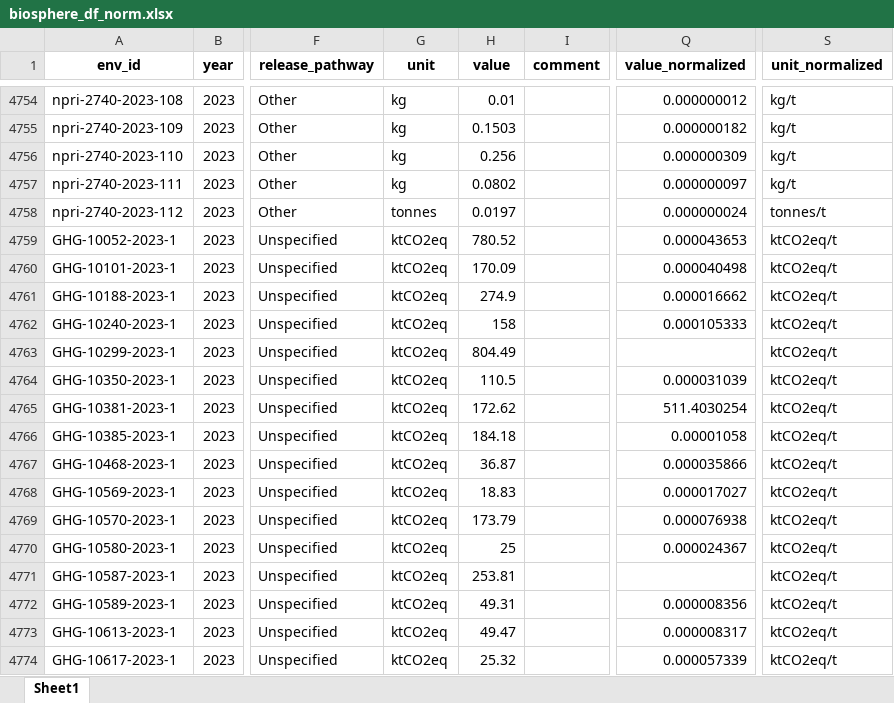
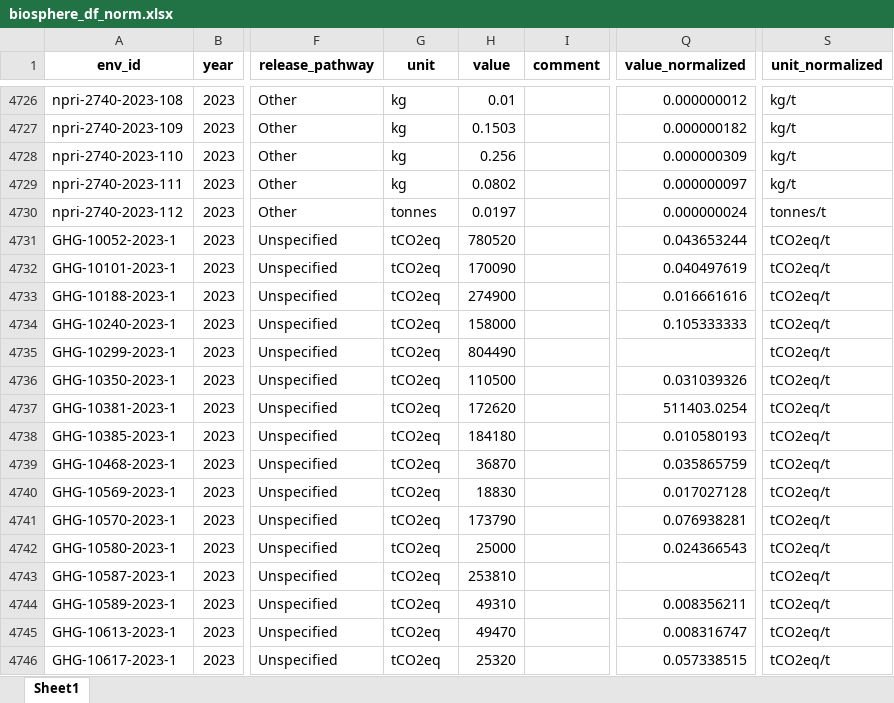
Before and after one commit to marpellan/metallican_lci, an Excel workbook: data/MetalliCan/biosphere_df_norm.xlsx, sheet Sheet1, drawn as a sheet; only a part is shown, gaps mark what is left out; values as stored, in another font and other column widths than the file's, no borders; addresses are those after the commit; the diff covers the shown part only; the diff names each change by its address in the sheet, - before the commit and + after, or states it on an @@ line.

```diff
--- a/data/MetalliCan/biosphere_df_norm.xlsx (sheet Sheet1)
+++ b/data/MetalliCan/biosphere_df_norm.xlsx (sheet Sheet1)
-G4731:G4746 (unit): ktCO2eq
+G4731:G4746 (unit): tCO2eq
-H4731 (value): 780.52
+H4731 (value): 780520
-Q4731 (value_normalized): 0.000043653
+Q4731 (value_normalized): 0.043653244
-S4731:S4746 (unit_normalized): ktCO2eq/t
+S4731:S4746 (unit_normalized): tCO2eq/t
-H4732 (value): 170.09
+H4732 (value): 170090
-Q4732 (value_normalized): 0.000040498
+Q4732 (value_normalized): 0.040497619
-H4733 (value): 274.9
+H4733 (value): 274900
-Q4733 (value_normalized): 0.000016662
+Q4733 (value_normalized): 0.016661616
-H4734 (value): 158
+H4734 (value): 158000
-Q4734 (value_normalized): 0.000105333
+Q4734 (value_normalized): 0.105333333
-H4735 (value): 804.49
+H4735 (value): 804490
-H4736 (value): 110.5
+H4736 (value): 110500
-Q4736 (value_normalized): 0.000031039
+Q4736 (value_normalized): 0.031039326
-H4737 (value): 172.62
+H4737 (value): 172620
-Q4737 (value_normalized): 511.4030254
+Q4737 (value_normalized): 511403.0254
-H4738 (value): 184.18
+H4738 (value): 184180
-Q4738 (value_normalized): 0.00001058
+Q4738 (value_normalized): 0.010580193
-H4739 (value): 36.87
+H4739 (value): 36870
-Q4739 (value_normalized): 0.000035866
+Q4739 (value_normalized): 0.035865759
-H4740 (value): 18.83
+H4740 (value): 18830
-Q4740 (value_normalized): 0.000017027
+Q4740 (value_normalized): 0.017027128
-H4741 (value): 173.79
+H4741 (value): 173790
-Q4741 (value_normalized): 0.000076938
+Q4741 (value_normalized): 0.076938281
-H4742 (value): 25
+H4742 (value): 25000
-Q4742 (value_normalized): 0.000024367
+Q4742 (value_normalized): 0.024366543
-H4743 (value): 253.81
+H4743 (value): 253810
-H4744 (value): 49.31
+H4744 (value): 49310
-Q4744 (value_normalized): 0.000008356
+Q4744 (value_normalized): 0.008356211
-H4745 (value): 49.47
+H4745 (value): 49470
-Q4745 (value_normalized): 0.000008317
+Q4745 (value_normalized): 0.008316747
-H4746 (value): 25.32
+H4746 (value): 25320
-Q4746 (value_normalized): 0.000057339
+Q4746 (value_normalized): 0.057338515
```
Also changed, not shown: 37 removed rows and 1172 edited cells elsewhere in this sheet, data/MetalliCan/energy_df_sd_norm.xlsx, data/MetalliCan/material_df_sd_norm.xlsx, 25 other files.
